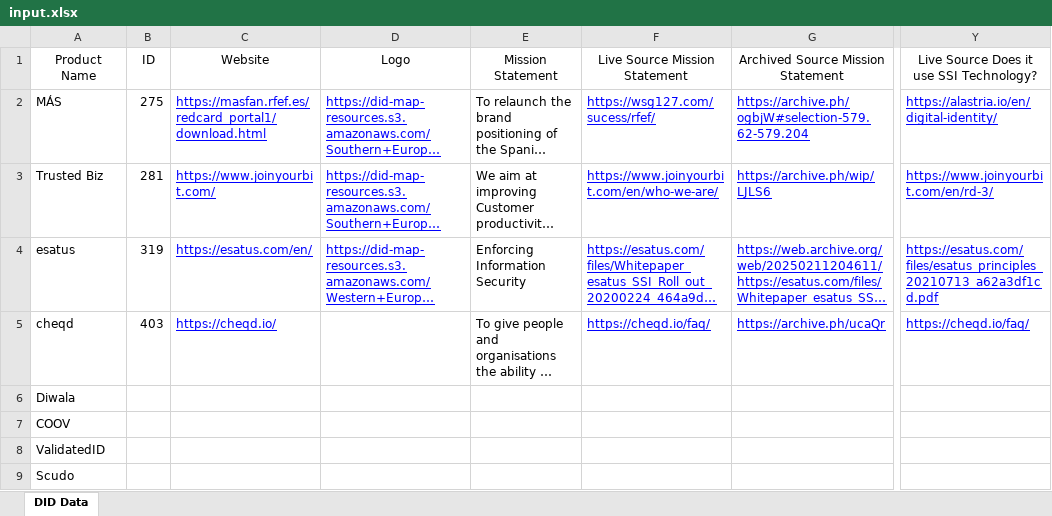
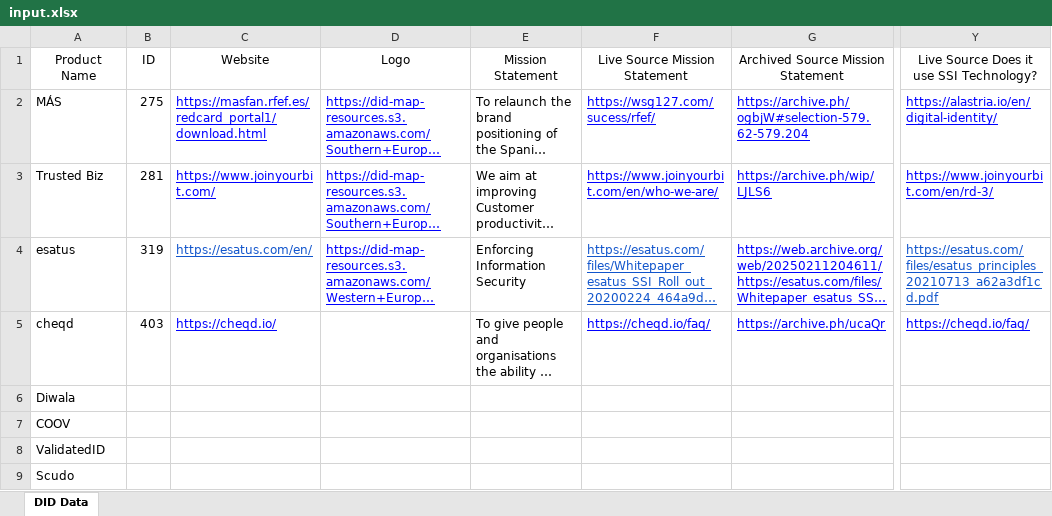
Before and after one commit to sknampally/wot-poc, an Excel workbook: data/input.xlsx, sheet DID Data, drawn as a sheet; only a part is shown, gaps mark what is left out; long unchanged cells end in …; values as stored, in another font and other column widths than the file's, no borders; charts and pictures not drawn; the diff names each change by its address in the sheet, - before the commit and + after, or states it on an @@ line.

```diff
--- a/data/input.xlsx (sheet DID Data)
+++ b/data/input.xlsx (sheet DID Data)
-C4 text colour: #0000FF
+C4 text colour: #1155CC
-F4 text colour: #0000FF
+F4 text colour: #1155CC
-Y4 text colour: #0000FF
+Y4 text colour: #1155CC
```
Also changed, not shown: charts or pictures, data/output.xlsx, 15 other files.
